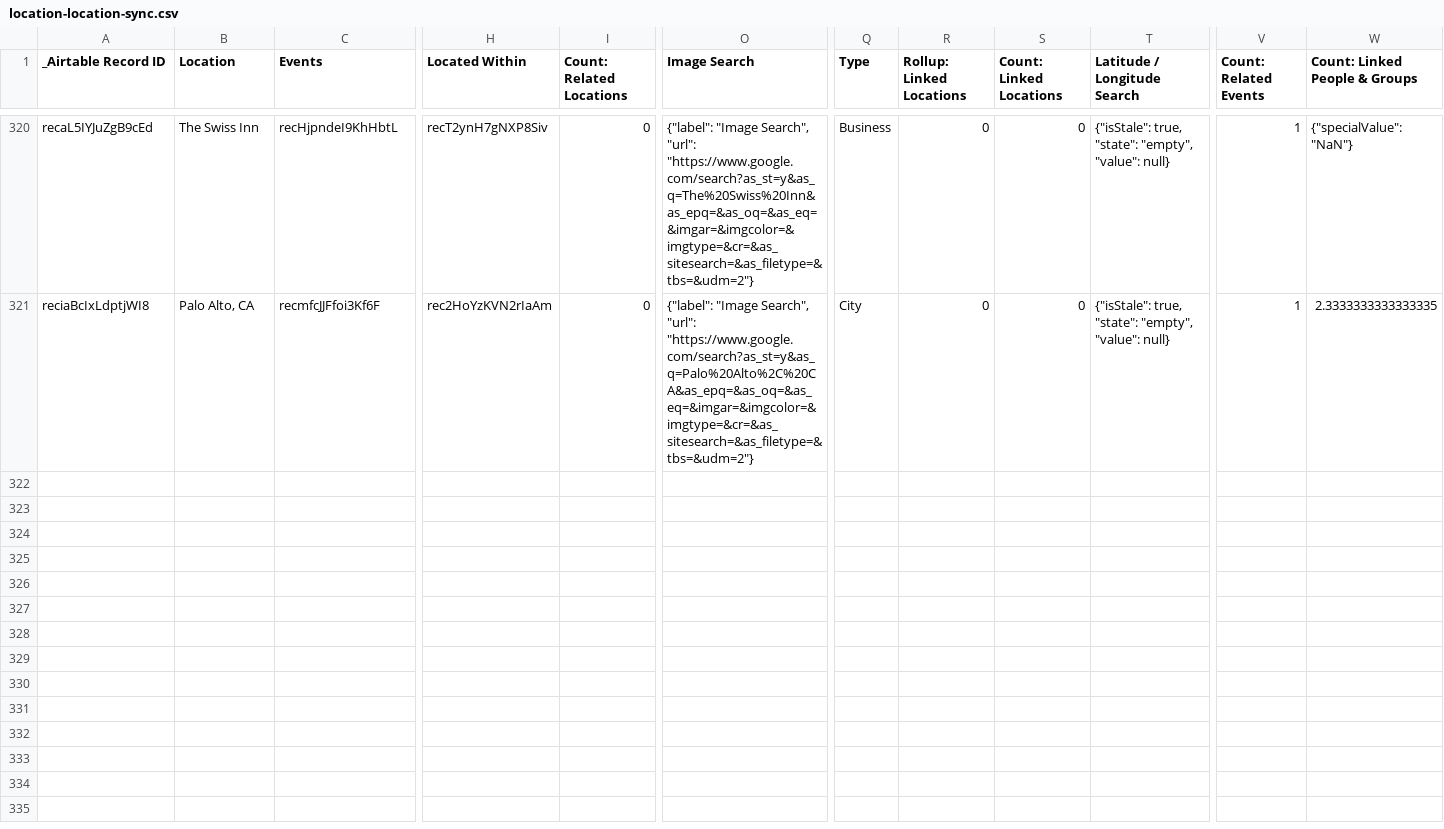
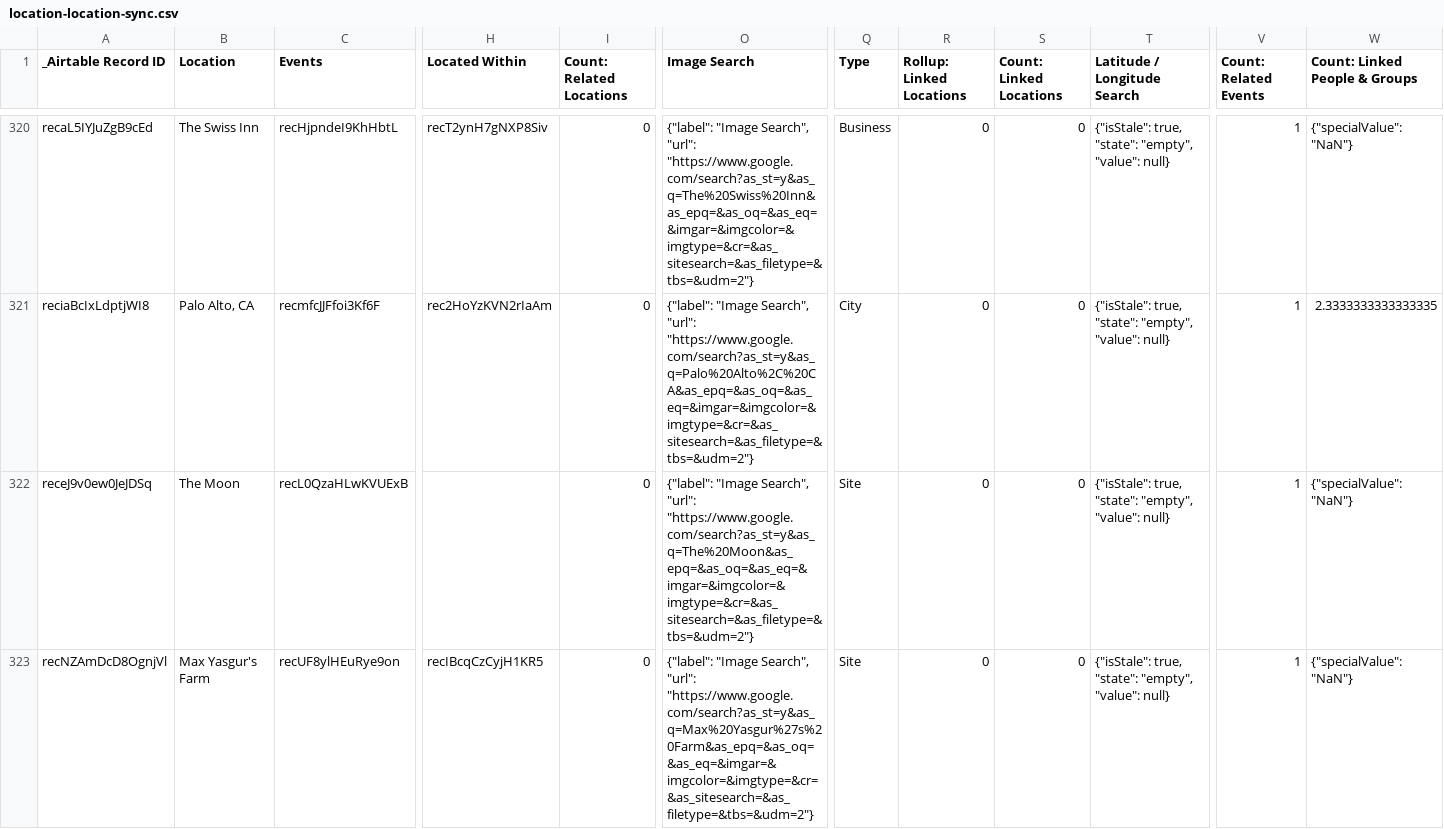
Before and after one commit to bemistape/ztimeline, a CSV file: data/location-location-sync.csv, drawn as a sheet; only a part is shown, gaps mark what is left out; rows hold the shown columns only; the diff covers the shown part only; the diff names each change by its address in the sheet, - before the commit and + after, or states it on an @@ line.

```diff
--- a/data/location-location-sync.csv
+++ b/data/location-location-sync.csv
+row 322: receJ9v0ew0JeJDSq | The Moon | recL0QzaHLwKVUExB |  | 0 | {"label": "Image Search", "url": "https://www.google.com/search?as_st=y&as_q=The%20Moon&as_epq=&as_oq=&as_eq=&imgar=&imgcolor=&imgtype=&cr=&as_sitesearch=&as_filetype=&tbs=&udm=2"} | Site | 0 | 0 | {"isStale": true, "state": "empty", "value": null} | 1 | {"specialValue": "NaN"}
+row 323: recNZAmDcD8OgnjVl | Max Yasgur's Farm | recUF8ylHEuRye9on | recIBcqCzCyjH1KR5 | 0 | {"label": "Image Search", "url": "https://www.google.com/search?as_st=y&as_q=Max%20Yasgur%27s%20Farm&as_epq=&as_oq=&as_eq=&imgar=&imgcolor=&imgtype=&cr=&as_sitesearch=&as_filetype=&tbs=&udm=2"} | Site | 0 | 0 | {"isStale": true, "state": "empty", "value": null} | 1 | {"specialValue": "NaN"}
```
Also changed, not shown: 4 added rows and 34 edited cells elsewhere in this file, data/people-people-sync.csv, location-location-sync.csv, 9 other files.
